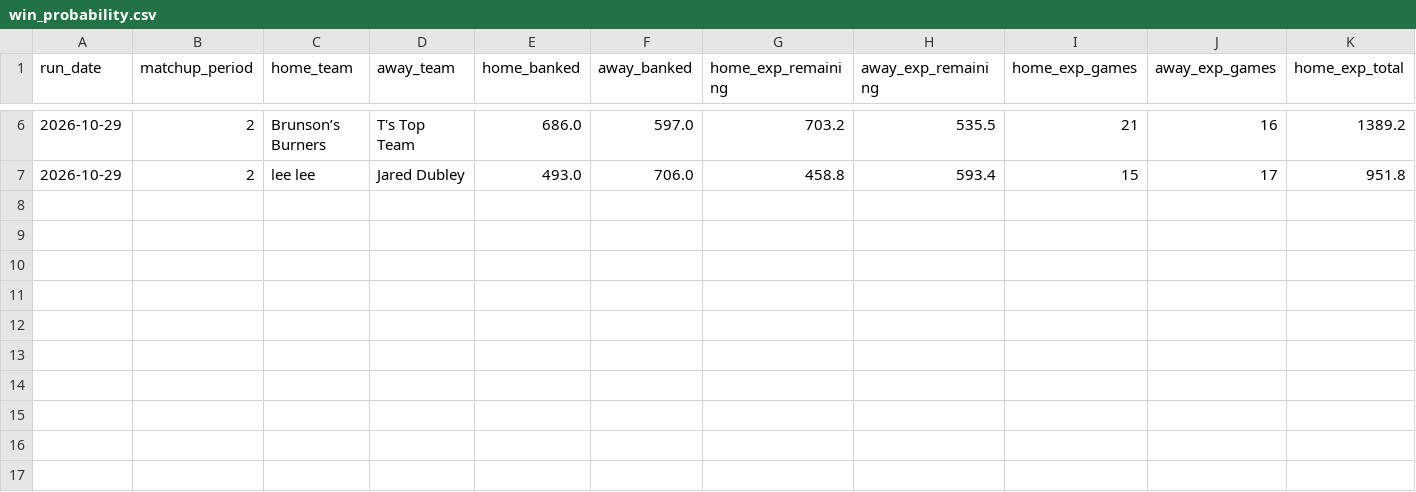
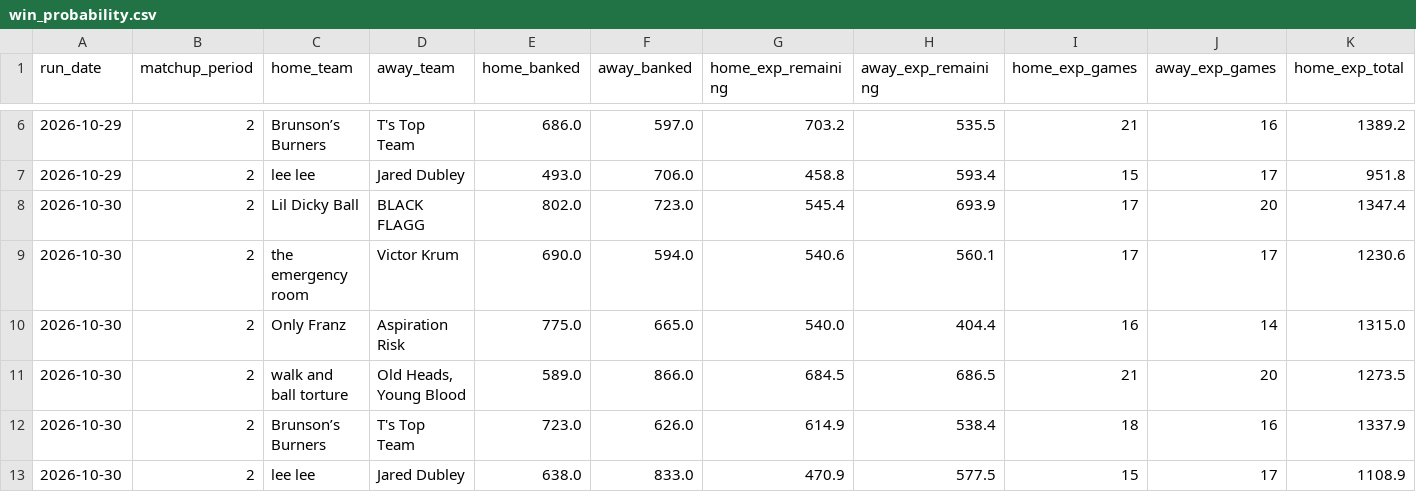
Before and after one commit to qtdooley/espn-fantasy-winprob, a CSV file: data/ahs-league/history/win_probability.csv, drawn as a sheet; only a part is shown, gaps mark what is left out; rows hold the shown columns only; the diff names each change by its address in the sheet, - before the commit and + after, or states it on an @@ line.

```diff
--- a/data/ahs-league/history/win_probability.csv
+++ b/data/ahs-league/history/win_probability.csv
+row 8: 2026-10-30 | 2 | Lil Dicky Ball | BLACK FLAGG | 802.0 | 723.0 | 545.4 | 693.9 | 17 | 20 | 1347.4
+row 9: 2026-10-30 | 2 | the emergency room | Victor Krum | 690.0 | 594.0 | 540.6 | 560.1 | 17 | 17 | 1230.6
+row 10: 2026-10-30 | 2 | Only Franz | Aspiration Risk | 775.0 | 665.0 | 540.0 | 404.4 | 16 | 14 | 1315.0
+row 11: 2026-10-30 | 2 | walk and ball torture | Old Heads, Young Blood | 589.0 | 866.0 | 684.5 | 686.5 | 21 | 20 | 1273.5
+row 12: 2026-10-30 | 2 | Brunson’s Burners | T's Top Team | 723.0 | 626.0 | 614.9 | 538.4 | 18 | 16 | 1337.9
+row 13: 2026-10-30 | 2 | lee lee | Jared Dubley | 638.0 | 833.0 | 470.9 | 577.5 | 15 | 17 | 1108.9
```
Also changed, not shown: data/ahs-league/schedule.csv, data/ahs-league/yesterday_points.csv, 13 other files.
